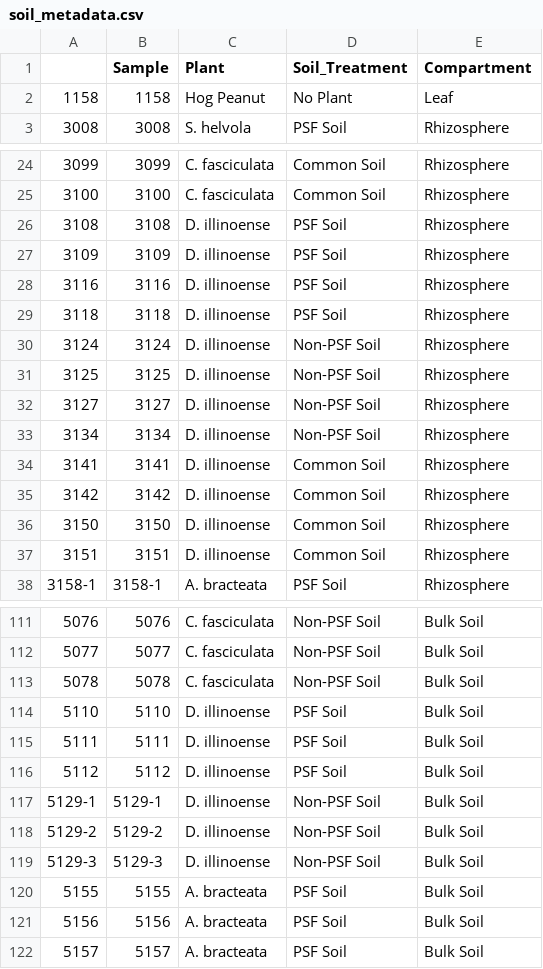
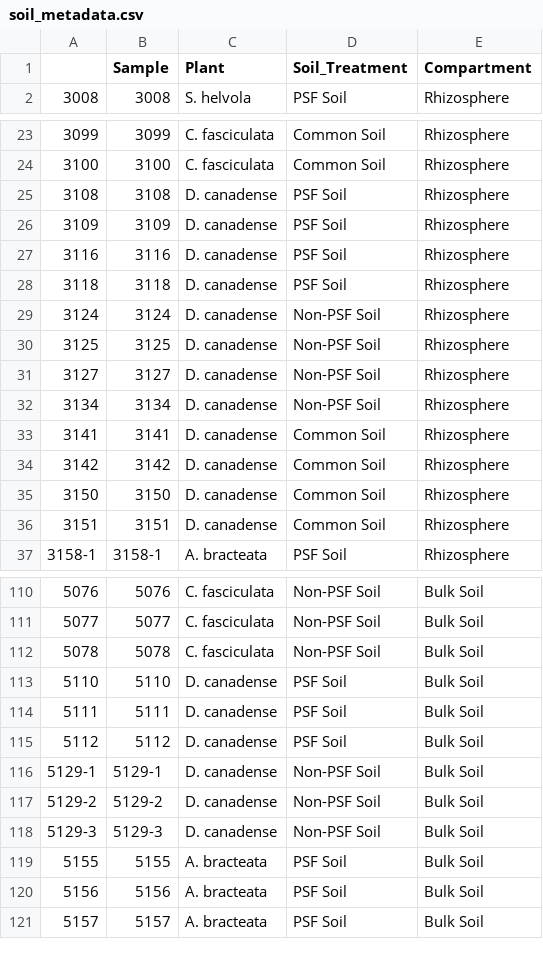
Before and after one commit to ciandotson/PSF_MBIOME, a CSV file: metadata/soil_metadata.csv, drawn as a sheet; only a part is shown, gaps mark what is left out; the diff covers the shown part only.

Commit message:
Update soil_metadata.csv

```diff
--- a/metadata/soil_metadata.csv
+++ b/metadata/soil_metadata.csv
@@ -1,3 +1,2 @@
 ,Sample,Plant,Soil_Treatment,Compartment
-1158,1158,Hog Peanut,No Plant,Leaf
 3008,3008,S. helvola,PSF Soil,Rhizosphere
@@ -25,14 +24,14 @@
 3100,3100,C. fasciculata,Common Soil,Rhizosphere
-3108,3108,D. illinoense,PSF Soil,Rhizosphere
-3109,3109,D. illinoense,PSF Soil,Rhizosphere
-3116,3116,D. illinoense,PSF Soil,Rhizosphere
-3118,3118,D. illinoense,PSF Soil,Rhizosphere
-3124,3124,D. illinoense,Non-PSF Soil,Rhizosphere
-3125,3125,D. illinoense,Non-PSF Soil,Rhizosphere
-3127,3127,D. illinoense,Non-PSF Soil,Rhizosphere
-3134,3134,D. illinoense,Non-PSF Soil,Rhizosphere
-3141,3141,D. illinoense,Common Soil,Rhizosphere
-3142,3142,D. illinoense,Common Soil,Rhizosphere
-3150,3150,D. illinoense,Common Soil,Rhizosphere
-3151,3151,D. illinoense,Common Soil,Rhizosphere
+3108,3108,D. canadense,PSF Soil,Rhizosphere
+3109,3109,D. canadense,PSF Soil,Rhizosphere
+3116,3116,D. canadense,PSF Soil,Rhizosphere
+3118,3118,D. canadense,PSF Soil,Rhizosphere
+3124,3124,D. canadense,Non-PSF Soil,Rhizosphere
+3125,3125,D. canadense,Non-PSF Soil,Rhizosphere
+3127,3127,D. canadense,Non-PSF Soil,Rhizosphere
+3134,3134,D. canadense,Non-PSF Soil,Rhizosphere
+3141,3141,D. canadense,Common Soil,Rhizosphere
+3142,3142,D. canadense,Common Soil,Rhizosphere
+3150,3150,D. canadense,Common Soil,Rhizosphere
+3151,3151,D. canadense,Common Soil,Rhizosphere
 3158-1,3158-1,A. bracteata,PSF Soil,Rhizosphere
@@ -113,8 +112,8 @@
 5078,5078,C. fasciculata,Non-PSF Soil,Bulk Soil
-5110,5110,D. illinoense,PSF Soil,Bulk Soil
-5111,5111,D. illinoense,PSF Soil,Bulk Soil
-5112,5112,D. illinoense,PSF Soil,Bulk Soil
-5129-1,5129-1,D. illinoense,Non-PSF Soil,Bulk Soil
-5129-2,5129-2,D. illinoense,Non-PSF Soil,Bulk Soil
-5129-3,5129-3,D. illinoense,Non-PSF Soil,Bulk Soil
+5110,5110,D. canadense,PSF Soil,Bulk Soil
+5111,5111,D. canadense,PSF Soil,Bulk Soil
+5112,5112,D. canadense,PSF Soil,Bulk Soil
+5129-1,5129-1,D. canadense,Non-PSF Soil,Bulk Soil
+5129-2,5129-2,D. canadense,Non-PSF Soil,Bulk Soil
+5129-3,5129-3,D. canadense,Non-PSF Soil,Bulk Soil
 5155,5155,A. bracteata,PSF Soil,Bulk Soil
```
Also changed, not shown: 3 edited cells elsewhere in this file.
